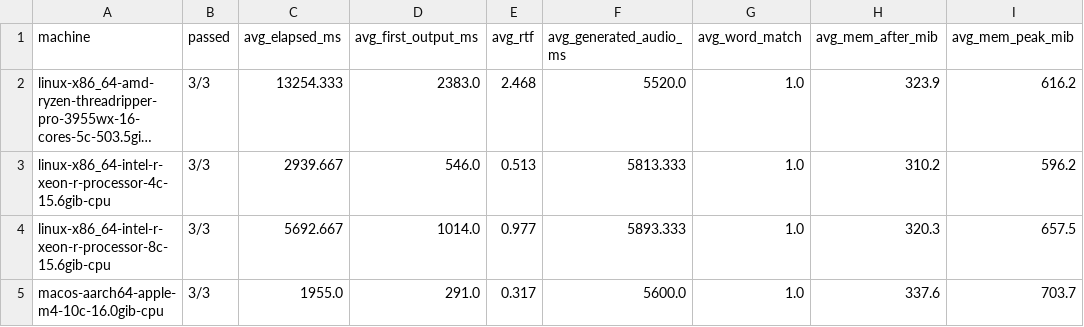
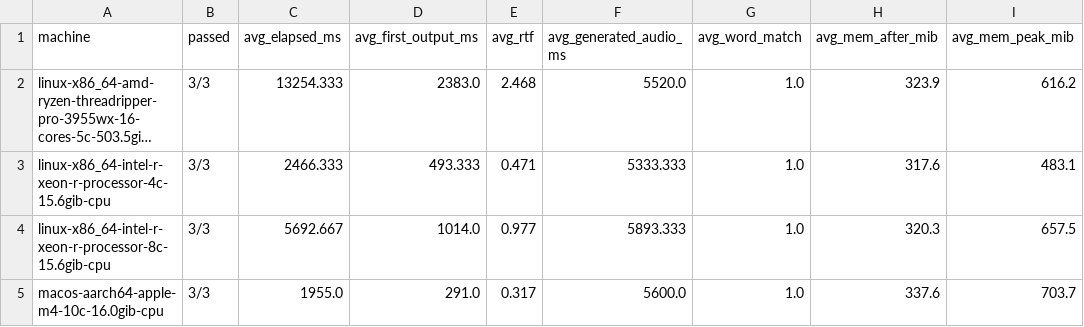
Before and after one commit to syllabix-ai/syllabix, a CSV file: docs/workload_benchmark/tts-pocket-tts.csv, drawn as a sheet; long unchanged cells end in …; the diff names each change by its address in the sheet, - before the commit and + after, or states it on an @@ line.

```diff
--- a/docs/workload_benchmark/tts-pocket-tts.csv
+++ b/docs/workload_benchmark/tts-pocket-tts.csv
-C3 (avg_elapsed_ms): 2939.667
+C3 (avg_elapsed_ms): 2466.333
-D3 (avg_first_output_ms): 546.0
+D3 (avg_first_output_ms): 493.333
-E3 (avg_rtf): 0.513
+E3 (avg_rtf): 0.471
-F3 (avg_generated_audio_ms): 5813.333
+F3 (avg_generated_audio_ms): 5333.333
-H3 (avg_mem_after_mib): 310.2
+H3 (avg_mem_after_mib): 317.6
-I3 (avg_mem_peak_mib): 596.2
+I3 (avg_mem_peak_mib): 483.1
```
Also changed, not shown: docs/workload_benchmark/llm-lfm2.5-2.6b.csv, docs/workload_benchmark/llm-qwen3.5-2b.csv, 18 other files.
